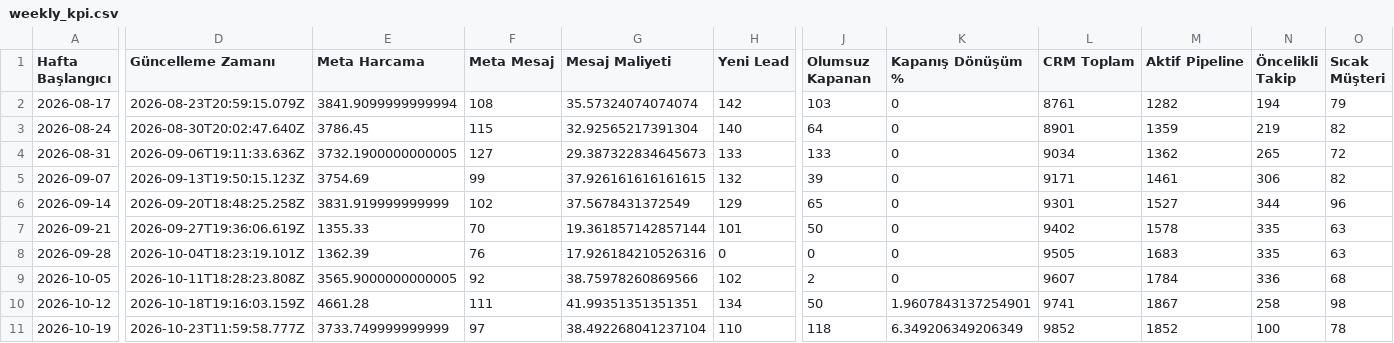
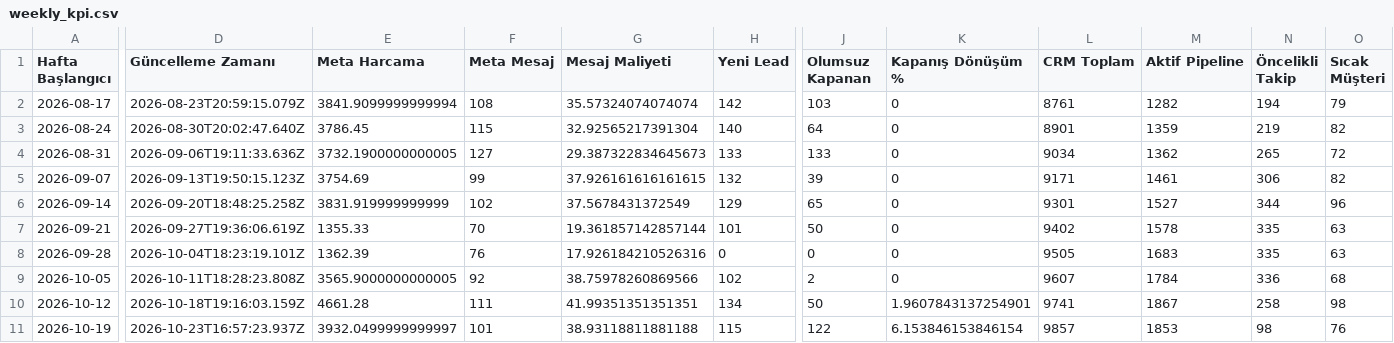
Before and after one commit to sefayama-rgb/menargrup, a CSV file: data/weekly_kpi.csv, drawn as a sheet; only a part is shown, gaps mark what is left out; the diff names each change by its address in the sheet, - before the commit and + after, or states it on an @@ line.

```diff
--- a/data/weekly_kpi.csv
+++ b/data/weekly_kpi.csv
-D11 (Güncelleme Zamanı): 2026-10-23T11:59:58.777Z
+D11 (Güncelleme Zamanı): 2026-10-23T16:57:23.937Z
-E11 (Meta Harcama): 3733.749999999999
+E11 (Meta Harcama): 3932.0499999999997
-F11 (Meta Mesaj): 97
+F11 (Meta Mesaj): 101
-G11 (Mesaj Maliyeti): 38.492268041237104
+G11 (Mesaj Maliyeti): 38.93118811881188
-H11 (Yeni Lead): 110
+H11 (Yeni Lead): 115
-J11 (Olumsuz Kapanan): 118
+J11 (Olumsuz Kapanan): 122
-K11 (Kapanış Dönüşüm %): 6.349206349206349
+K11 (Kapanış Dönüşüm %): 6.153846153846154
-L11 (CRM Toplam): 9852
+L11 (CRM Toplam): 9857
-M11 (Aktif Pipeline): 1852
+M11 (Aktif Pipeline): 1853
-N11 (Öncelikli Takip): 100
+N11 (Öncelikli Takip): 98
-O11 (Sıcak Müşteri): 78
+O11 (Sıcak Müşteri): 76
```
Also changed, not shown: 4 other files.
